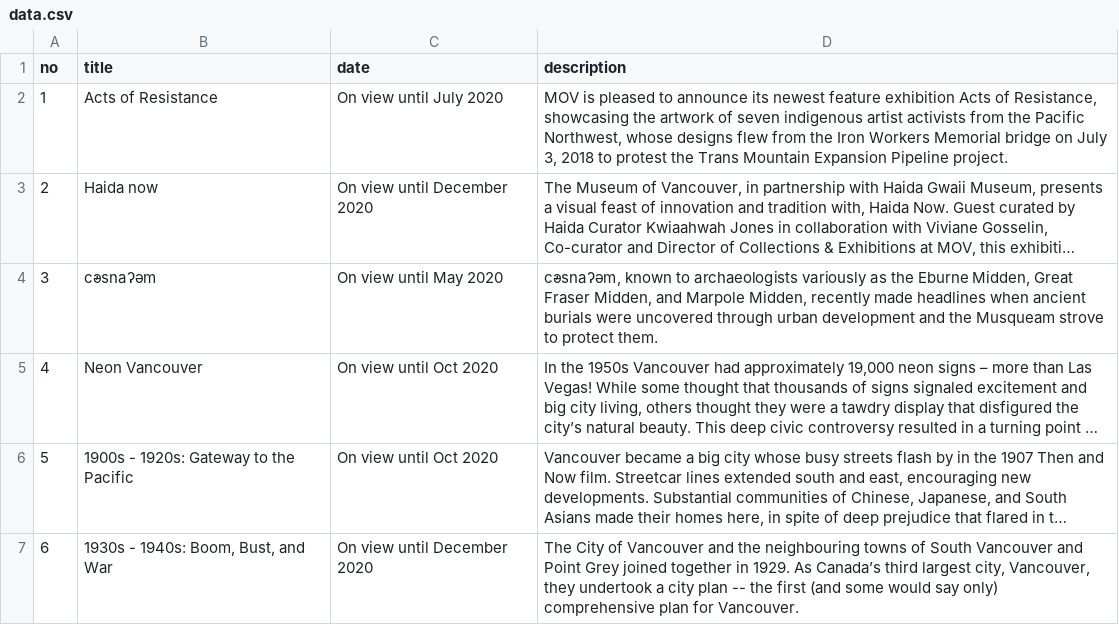
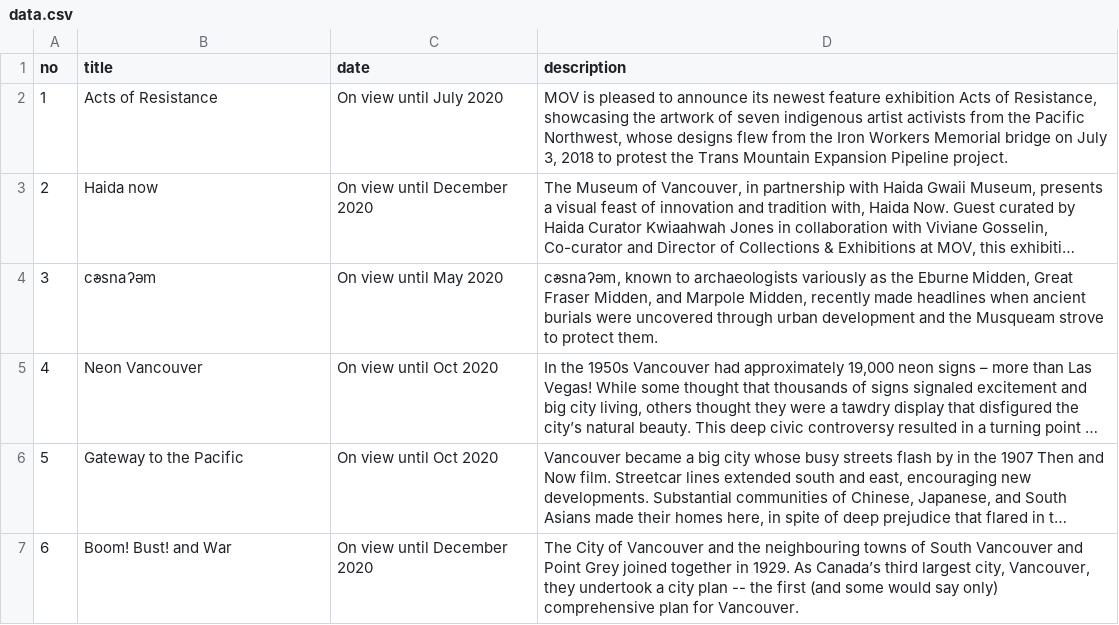
Before and after one commit to jasonwei0224/ECOCUP, a CSV file: app/src/main/res/raw/data.csv, drawn as a sheet; long unchanged cells end in …; the diff names each change by its address in the sheet, - before the commit and + after, or states it on an @@ line.

```diff
--- a/app/src/main/res/raw/data.csv
+++ b/app/src/main/res/raw/data.csv
-B6 (title): 1900s - 1920s: Gateway to the Pacific
+B6 (title): Gateway to the Pacific
-B7 (title): 1930s - 1940s: Boom, Bust, and War
+B7 (title): Boom! Bust! and War
```
Also changed, not shown: 5 other files.
